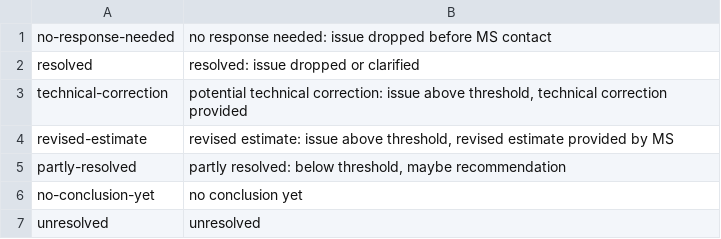
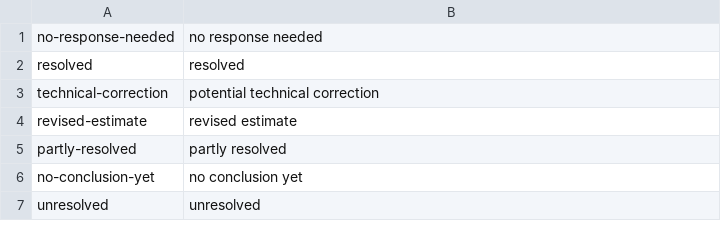
Before and after one commit to ekulos/esdrt.content, a CSV file: esdrt/content/profiles/default/esdrtvocabularies/conclusion_phase2_reasons.csv, drawn as a sheet.

Commit message:
Task #30809: Conclusions drop down list change

```diff
--- a/esdrt/content/profiles/default/esdrtvocabularies/conclusion_phase2_reasons.csv
+++ b/esdrt/content/profiles/default/esdrtvocabularies/conclusion_phase2_reasons.csv
@@ -1,6 +1,6 @@
-"no-response-needed","no response needed: issue dropped before MS contact"
-"resolved","resolved: issue dropped or clarified"
-"technical-correction","potential technical correction: issue above threshold, technical correction provided"
-"revised-estimate","revised estimate: issue above threshold, revised estimate provided by MS"
-"partly-resolved","partly resolved: below threshold, maybe recommendation"
+"no-response-needed","no response needed"
+"resolved","resolved"
+"technical-correction","potential technical correction"
+"revised-estimate","revised estimate"
+"partly-resolved","partly resolved"
 "no-conclusion-yet","no conclusion yet"
```
